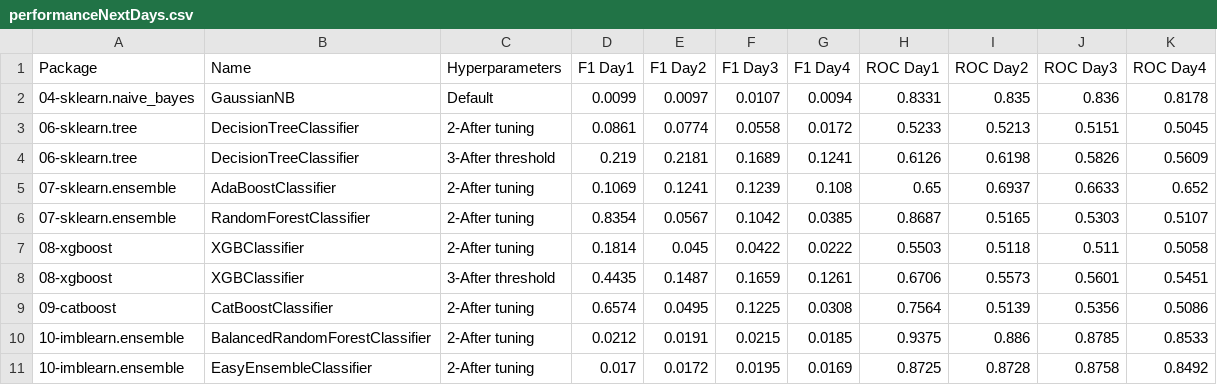
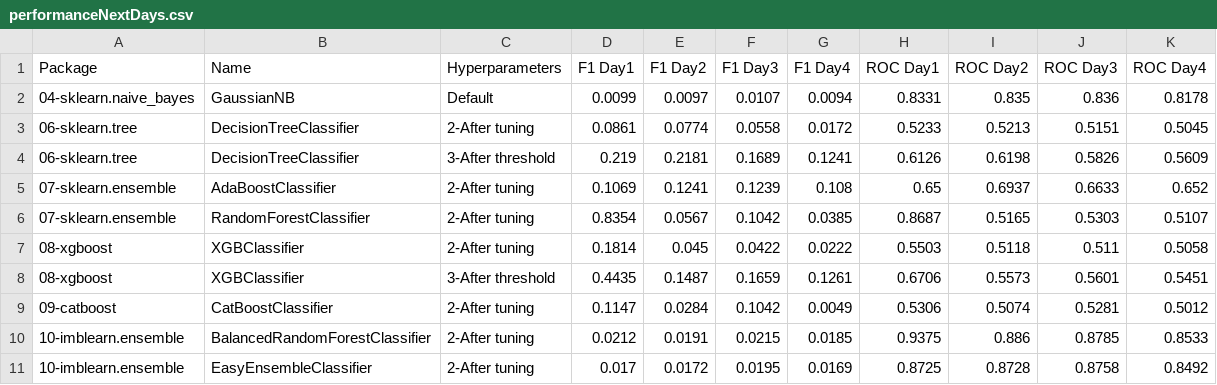
Before and after one commit to franck-benault/creditCardFraudDetection, a CSV file: data/results/performanceNextDays.csv, drawn as a sheet.

```diff
--- a/data/results/performanceNextDays.csv
+++ b/data/results/performanceNextDays.csv
@@ -8,3 +8,3 @@ Package,Name,Hyperparameters,F1 Day1,F1 Day2,F1 Day3,F1 Day4,ROC Day1,ROC Day2,R
 08-xgboost,XGBClassifier,3-After threshold,0.4435,0.1487,0.1659,0.1261,0.6706,0.5573,0.5601,0.5451
-09-catboost,CatBoostClassifier,2-After tuning,0.6574,0.0495,0.1225,0.0308,0.7564,0.5139,0.5356,0.5086
+09-catboost,CatBoostClassifier,2-After tuning,0.1147,0.0284,0.1042,0.0049,0.5306,0.5074,0.5281,0.5012
 10-imblearn.ensemble,BalancedRandomForestClassifier,2-After tuning,0.0212,0.0191,0.0215,0.0185,0.9375,0.886,0.8785,0.8533
```
Also changed, not shown: data/results/PerformanceTest.csv, data/results/timeResponse.csv, 2 other files.
